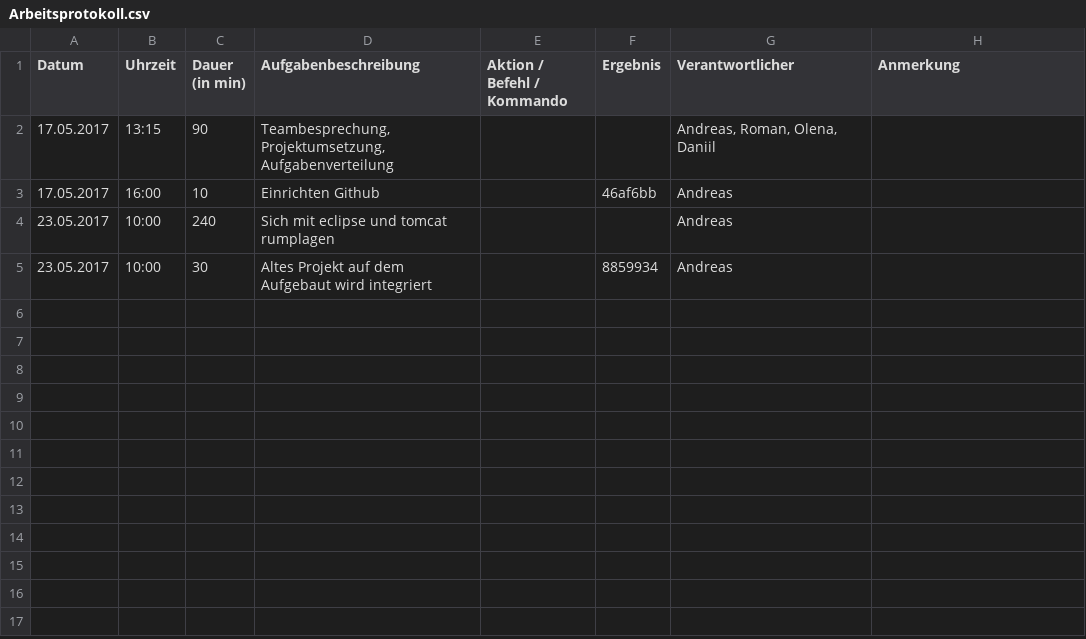
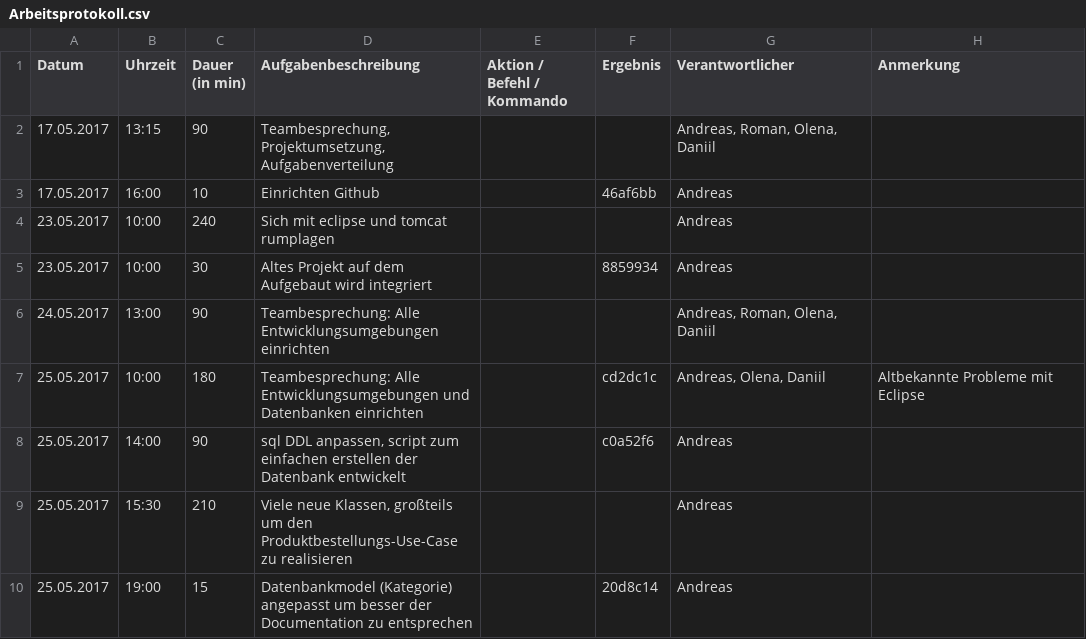
Before and after one commit to juksu/IMSE, a CSV file: Arbeitsprotokoll.csv, drawn as a sheet.

```diff
--- a/Arbeitsprotokoll.csv
+++ b/Arbeitsprotokoll.csv
@@ -5 +5,6 @@ Datum;Uhrzeit;Dauer (in min);Aufgabenbeschreibung;Aktion / Befehl / Kommando;Erg
 23.05.2017;10:00;30;Altes Projekt auf dem Aufgebaut wird integriert;;8859934;Andreas;
+24.05.2017;13:00;90;Teambesprechung: Alle Entwicklungsumgebungen einrichten;;;Andreas, Roman, Olena, Daniil;
+25.05.2017;10:00;180;Teambesprechung: Alle Entwicklungsumgebungen und Datenbanken einrichten;;cd2dc1c;Andreas, Olena, Daniil;Altbekannte Probleme mit Eclipse
+25.05.2017;14:00;90;sql DDL anpassen, script zum einfachen erstellen der Datenbank entwickelt;;c0a52f6;Andreas;
+25.05.2017;15:30;210;Viele neue Klassen, großteils um den Produktbestellungs-Use-Case zu realisieren;;;Andreas;
+25.05.2017;19:00;15;Datenbankmodel (Kategorie) angepasst um besser der Documentation zu entsprechen;;20d8c14;Andreas;
```
Also changed, not shown: 8 other files.
